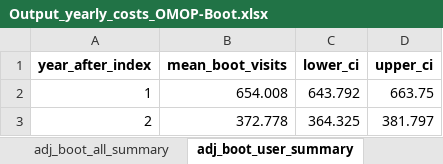
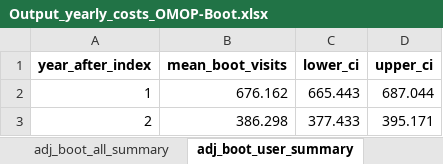
Before and after one commit to HEOR-NDORMS/OMOP-Validation-Study, an Excel workbook: OMOP Analysis/Results/Output_yearly_costs_OMOP-Boot.xlsx, sheet adj_boot_user_summary, drawn as a sheet; values as stored, in another font and other column widths than the file's, no borders; the diff names each change by its address in the sheet, - before the commit and + after, or states it on an @@ line.

```diff
--- a/OMOP Analysis/Results/Output_yearly_costs_OMOP-Boot.xlsx (sheet adj_boot_user_summary)
+++ b/OMOP Analysis/Results/Output_yearly_costs_OMOP-Boot.xlsx (sheet adj_boot_user_summary)
-B2 (mean_boot_visits): 654.008
+B2 (mean_boot_visits): 676.162
-C2 (lower_ci): 643.792
+C2 (lower_ci): 665.443
-D2 (upper_ci): 663.75
+D2 (upper_ci): 687.044
-B3 (mean_boot_visits): 372.778
+B3 (mean_boot_visits): 386.298
-C3 (lower_ci): 364.325
+C3 (lower_ci): 377.433
-D3 (upper_ci): 381.797
+D3 (upper_ci): 395.171
```
Also changed, not shown: sheet adj_boot_all_summary, OMOP Analysis/Results/Output_costs_OMOP-Unadjusted.xlsx, OMOP Analysis/Results/Output_costs_OMOP-Unadjusted_Boot.xlsx, 21 other files.
